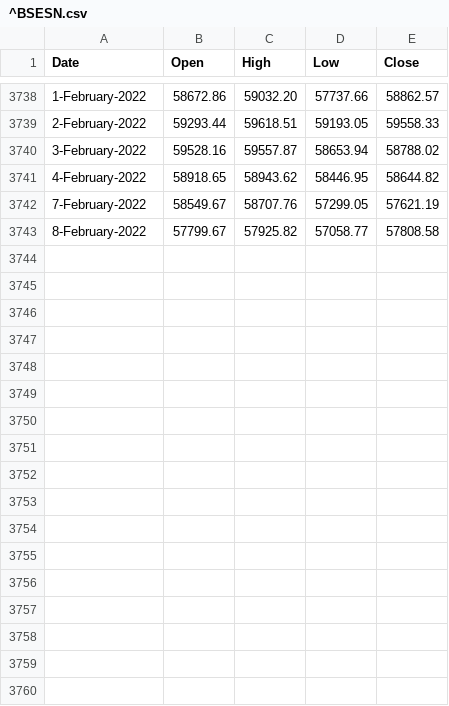
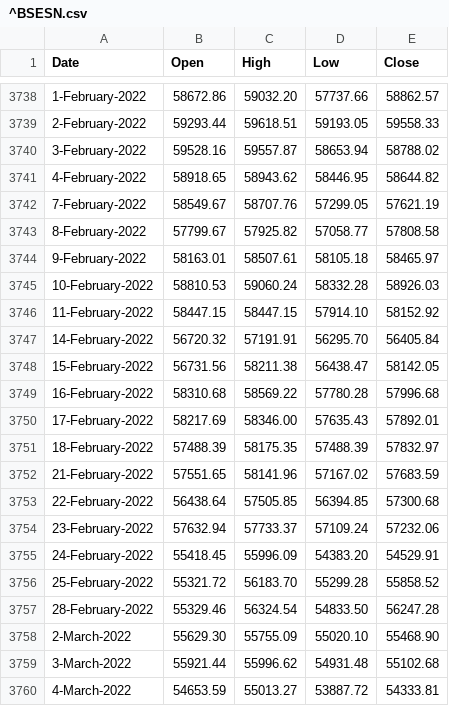
Before and after one commit to shashank524/Consultex, a CSV file: ^BSESN.csv, drawn as a sheet; only a part is shown, gaps mark what is left out.

```diff
--- a/^BSESN.csv
+++ b/^BSESN.csv
@@ -3743 +3743,18 @@ Date,Open,High,Low,Close
 8-February-2022,57799.67,57925.82,57058.77,57808.58,
+9-February-2022,58163.01,58507.61,58105.18,58465.97,
+10-February-2022,58810.53,59060.24,58332.28,58926.03,
+11-February-2022,58447.15,58447.15,57914.10,58152.92,
+14-February-2022,56720.32,57191.91,56295.70,56405.84,
+15-February-2022,56731.56,58211.38,56438.47,58142.05,
+16-February-2022,58310.68,58569.22,57780.28,57996.68,
+17-February-2022,58217.69,58346.00,57635.43,57892.01,
+18-February-2022,57488.39,58175.35,57488.39,57832.97,
+21-February-2022,57551.65,58141.96,57167.02,57683.59,
+22-February-2022,56438.64,57505.85,56394.85,57300.68,
+23-February-2022,57632.94,57733.37,57109.24,57232.06,
+24-February-2022,55418.45,55996.09,54383.20,54529.91,
+25-February-2022,55321.72,56183.70,55299.28,55858.52,
+28-February-2022,55329.46,56324.54,54833.50,56247.28,
+2-March-2022,55629.30,55755.09,55020.10,55468.90,
+3-March-2022,55921.44,55996.62,54931.48,55102.68,
+4-March-2022,54653.59,55013.27,53887.72,54333.81,
```
Also changed, not shown: ^NSEI.csv, new_headlines.csv.
